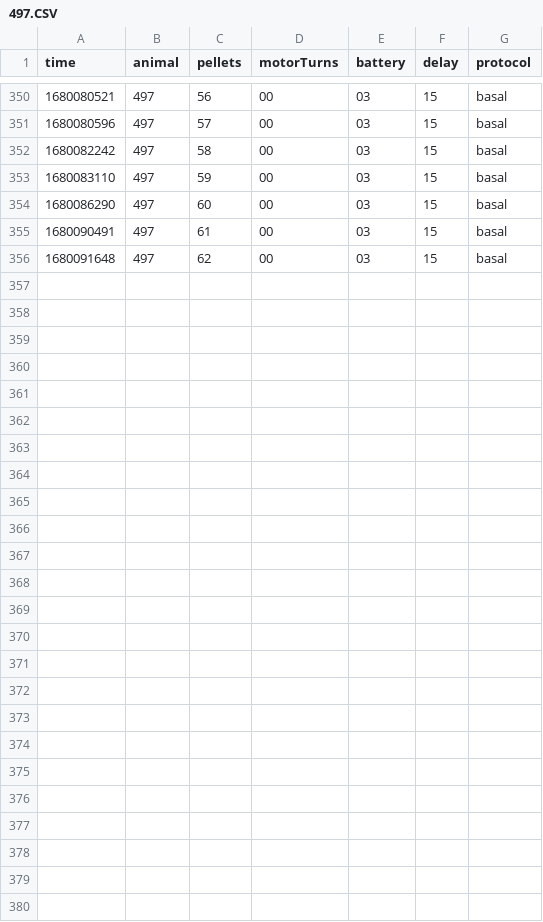
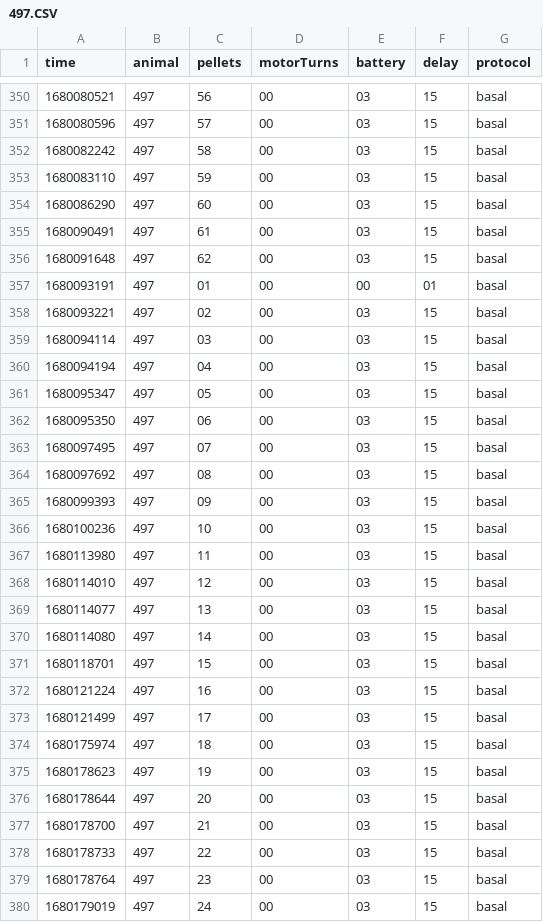
Before and after one commit to lab-cpl/fed_arduino, a CSV file: arduino_files/raw_data/497/497.CSV, drawn as a sheet; only a part is shown, gaps mark what is left out; the diff names each change by its address in the sheet, - before the commit and + after, or states it on an @@ line.

Commit message:
03/30/2023, 13:08:05 497

```diff
--- a/arduino_files/raw_data/497/497.CSV
+++ b/arduino_files/raw_data/497/497.CSV
+row 357: 1680093191 | 497 | 01 | 00 | 00 | 01 | basal
+row 358: 1680093221 | 497 | 02 | 00 | 03 | 15 | basal
+row 359: 1680094114 | 497 | 03 | 00 | 03 | 15 | basal
+row 360: 1680094194 | 497 | 04 | 00 | 03 | 15 | basal
+row 361: 1680095347 | 497 | 05 | 00 | 03 | 15 | basal
+row 362: 1680095350 | 497 | 06 | 00 | 03 | 15 | basal
+row 363: 1680097495 | 497 | 07 | 00 | 03 | 15 | basal
+row 364: 1680097692 | 497 | 08 | 00 | 03 | 15 | basal
+row 365: 1680099393 | 497 | 09 | 00 | 03 | 15 | basal
+row 366: 1680100236 | 497 | 10 | 00 | 03 | 15 | basal
+row 367: 1680113980 | 497 | 11 | 00 | 03 | 15 | basal
+row 368: 1680114010 | 497 | 12 | 00 | 03 | 15 | basal
+row 369: 1680114077 | 497 | 13 | 00 | 03 | 15 | basal
+row 370: 1680114080 | 497 | 14 | 00 | 03 | 15 | basal
+row 371: 1680118701 | 497 | 15 | 00 | 03 | 15 | basal
+row 372: 1680121224 | 497 | 16 | 00 | 03 | 15 | basal
+row 373: 1680121499 | 497 | 17 | 00 | 03 | 15 | basal
+row 374: 1680175974 | 497 | 18 | 00 | 03 | 15 | basal
+row 375: 1680178623 | 497 | 19 | 00 | 03 | 15 | basal
+row 376: 1680178644 | 497 | 20 | 00 | 03 | 15 | basal
+row 377: 1680178700 | 497 | 21 | 00 | 03 | 15 | basal
+row 378: 1680178733 | 497 | 22 | 00 | 03 | 15 | basal
+row 379: 1680178764 | 497 | 23 | 00 | 03 | 15 | basal
+row 380: 1680179019 | 497 | 24 | 00 | 03 | 15 | basal
```
